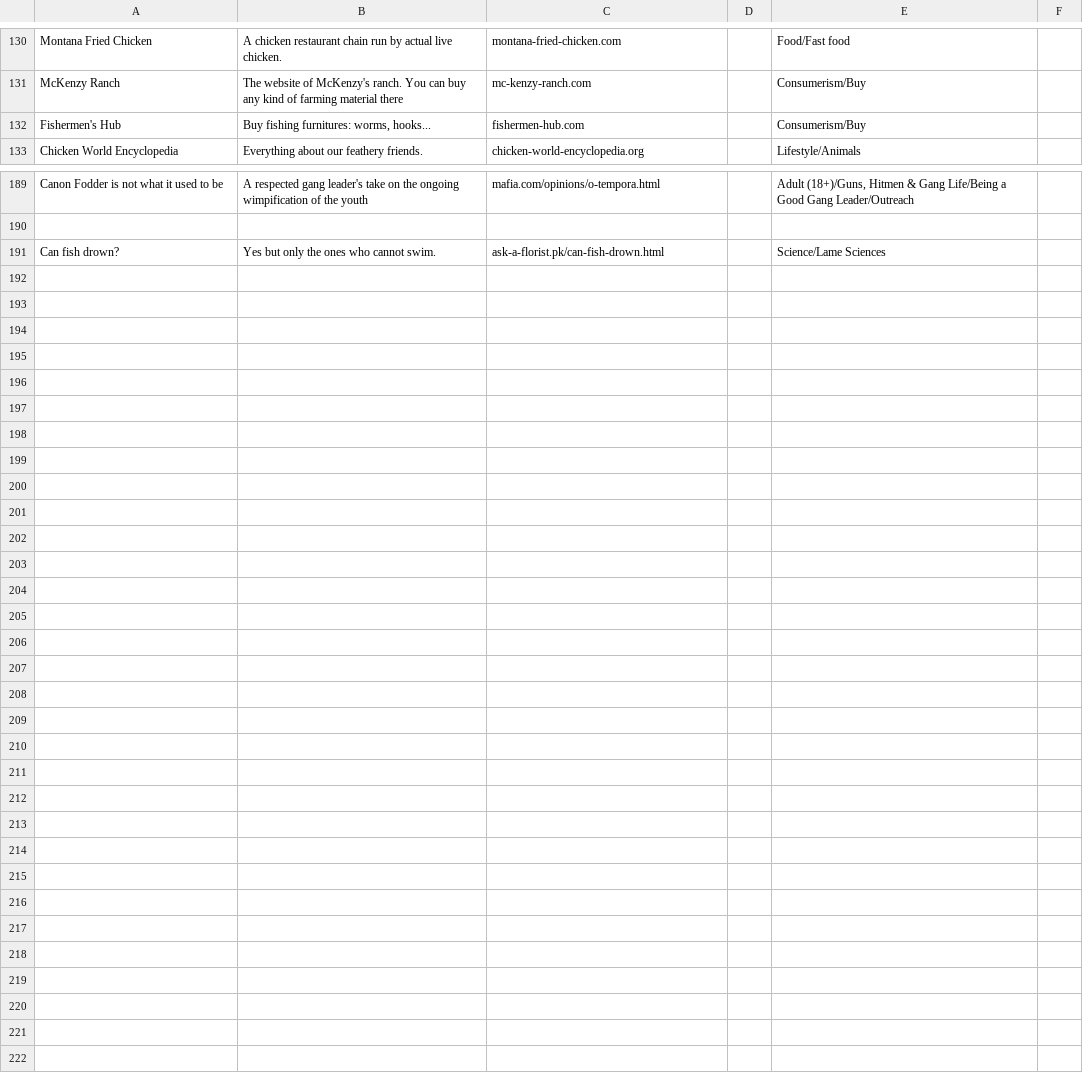
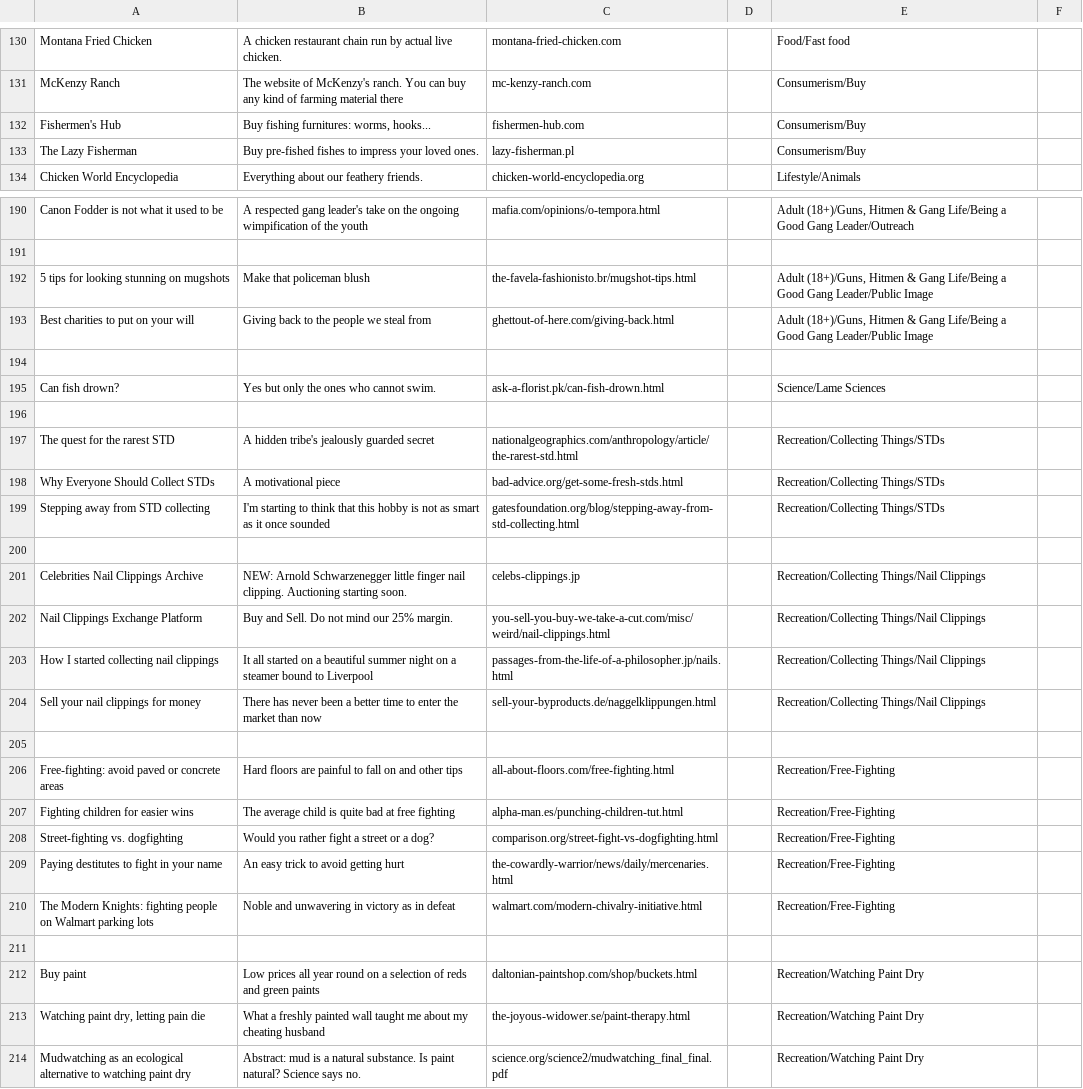
Before and after one commit to nbusser/LD-60, a CSV file: assets/data/data.csv, drawn as a sheet; only a part is shown, gaps mark what is left out; the diff covers the shown part only.

Commit message:
jamais assez de contenu

```diff
--- a/assets/data/data.csv
+++ b/assets/data/data.csv
@@ -132,2 +132,3 @@ McKenzy Ranch;The website of McKenzy's ranch. You can buy any kind of farming ma
 Fishermen's Hub;Buy fishing furnitures: worms, hooks...;fishermen-hub.com;;Consumerism/Buy
+The Lazy Fisherman;Buy pre-fished fishes to impress your loved ones.;lazy-fisherman.pl;;Consumerism/Buy
 Chicken World Encyclopedia;Everything about our feathery friends.;chicken-world-encyclopedia.org;;Lifestyle/Animals
@@ -190,2 +191,24 @@ Canon Fodder is not what it used to be;A respected gang leader's take on the ong
 
+5 tips for looking stunning on mugshots;Make that policeman blush;the-favela-fashionisto.br/mugshot-tips.html;;Adult (18+)/Guns, Hitmen & Gang Life/Being a Good Gang Leader/Public Image
+Best charities to put on your will;Giving back to the people we steal from;ghettout-of-here.com/giving-back.html;;Adult (18+)/Guns, Hitmen & Gang Life/Being a Good Gang Leader/Public Image
+
 Can fish drown?;Yes but only the ones who cannot swim.;ask-a-florist.pk/can-fish-drown.html;;Science/Lame Sciences
+
+The quest for the rarest STD;A hidden tribe's jealously guarded secret;nationalgeographics.com/anthropology/article/the-rarest-std.html;;Recreation/Collecting Things/STDs
+Why Everyone Should Collect STDs;A motivational piece;bad-advice.org/get-some-fresh-stds.html;;Recreation/Collecting Things/STDs
+Stepping away from STD collecting;I'm starting to think that this hobby is not as smart as it once sounded;gatesfoundation.org/blog/stepping-away-from-std-collecting.html;;Recreation/Collecting Things/STDs
+
+Celebrities Nail Clippings Archive;NEW: Arnold Schwarzenegger little finger nail clipping. Auctioning starting soon.;celebs-clippings.jp;;Recreation/Collecting Things/Nail Clippings
+Nail Clippings Exchange Platform;Buy and Sell. Do not mind our 25% margin.;you-sell-you-buy-we-take-a-cut.com/misc/weird/nail-clippings.html;;Recreation/Collecting Things/Nail Clippings
+How I started collecting nail clippings;It all started on a beautiful summer night on a steamer bound to Liverpool;passages-from-the-life-of-a-philosopher.jp/nails.html;;Recreation/Collecting Things/Nail Clippings
+Sell your nail clippings for money;There has never been a better time to enter the market than now;sell-your-byproducts.de/naggelklippungen.html;;Recreation/Collecting Things/Nail Clippings
+
+Free-fighting: avoid paved or concrete areas;Hard floors are painful to fall on and other tips;all-about-floors.com/free-fighting.html;;Recreation/Free-Fighting
+Fighting children for easier wins;The average child is quite bad at free fighting;alpha-man.es/punching-children-tut.html;;Recreation/Free-Fighting
+Street-fighting vs. dogfighting; Would you rather fight a street or a dog?;comparison.org/street-fight-vs-dogfighting.html;;Recreation/Free-Fighting
+Paying destitutes to fight in your name;An easy trick to avoid getting hurt;the-cowardly-warrior/news/daily/mercenaries.html;;Recreation/Free-Fighting
+The Modern Knights: fighting people on Walmart parking lots;Noble and unwavering in victory as in defeat;walmart.com/modern-chivalry-initiative.html;;Recreation/Free-Fighting
+
+Buy paint;Low prices all year round on a selection of reds and green paints;daltonian-paintshop.com/shop/buckets.html;;Recreation/Watching Paint Dry
+Watching paint dry, letting pain die;What a freshly painted wall taught me about my cheating husband;the-joyous-widower.se/paint-therapy.html;;Recreation/Watching Paint Dry
+Mudwatching as an ecological alternative to watching paint dry;Abstract: mud is a natural substance. Is paint natural? Science says no.;science.org/science2/mudwatching_final_final.pdf;;Recreation/Watching Paint Dry
```
Also changed, not shown: 2 added rows, 2 removed rows, 1 moved row and 3 edited cells elsewhere in this file.
